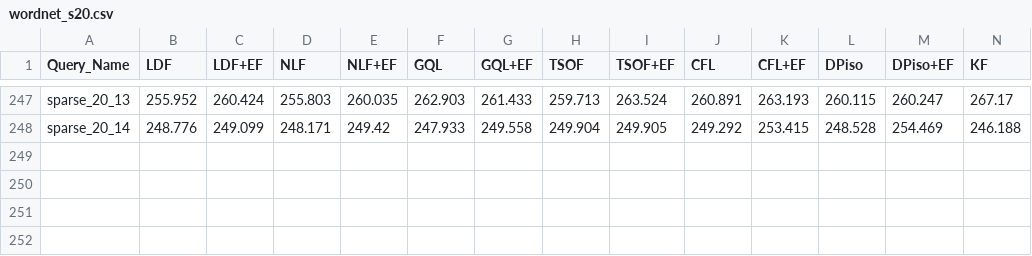
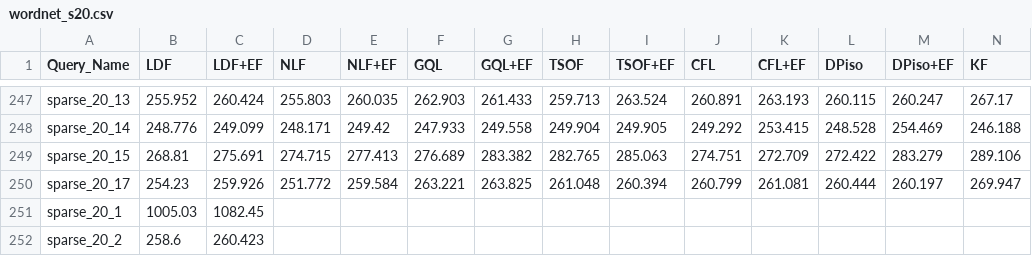
Before and after one commit to Guilinabaoge/SubgraphMatching_Spectral, a CSV file: cmake-build-debug/matching/performance_experiment/wordnet_s20.csv, drawn as a sheet; only a part is shown, gaps mark what is left out; rows hold the shown columns only; the diff names each change by its address in the sheet, - before the commit and + after, or states it on an @@ line.

```diff
--- a/cmake-build-debug/matching/performance_experiment/wordnet_s20.csv
+++ b/cmake-build-debug/matching/performance_experiment/wordnet_s20.csv
+row 249: sparse_20_15 | 268.81 | 275.691 | 274.715 | 277.413 | 276.689 | 283.382 | 282.765 | 285.063 | 274.751 | 272.709 | 272.422 | 283.279 | 289.106
+row 250: sparse_20_17 | 254.23 | 259.926 | 251.772 | 259.584 | 263.221 | 263.825 | 261.048 | 260.394 | 260.799 | 261.081 | 260.444 | 260.197 | 269.947
+row 251: sparse_20_1 | 1005.03 | 1082.45
+row 252: sparse_20_2 | 258.6 | 260.423
```
Also changed, not shown: cmake-build-debug/matching/performance_experiment/wordnet_d16.csv, cmake-build-debug/matching/performance_experiment/wordnet_d20.csv, 4 other files.
